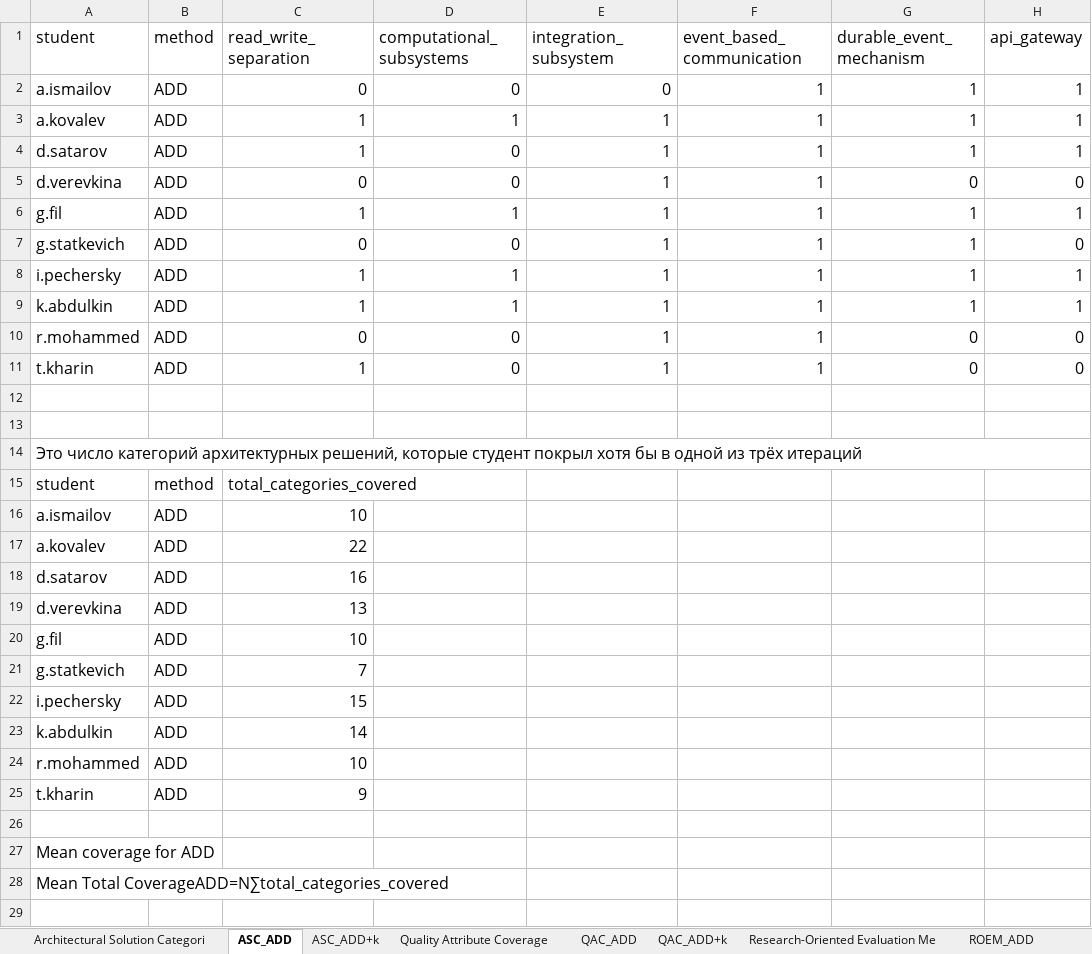
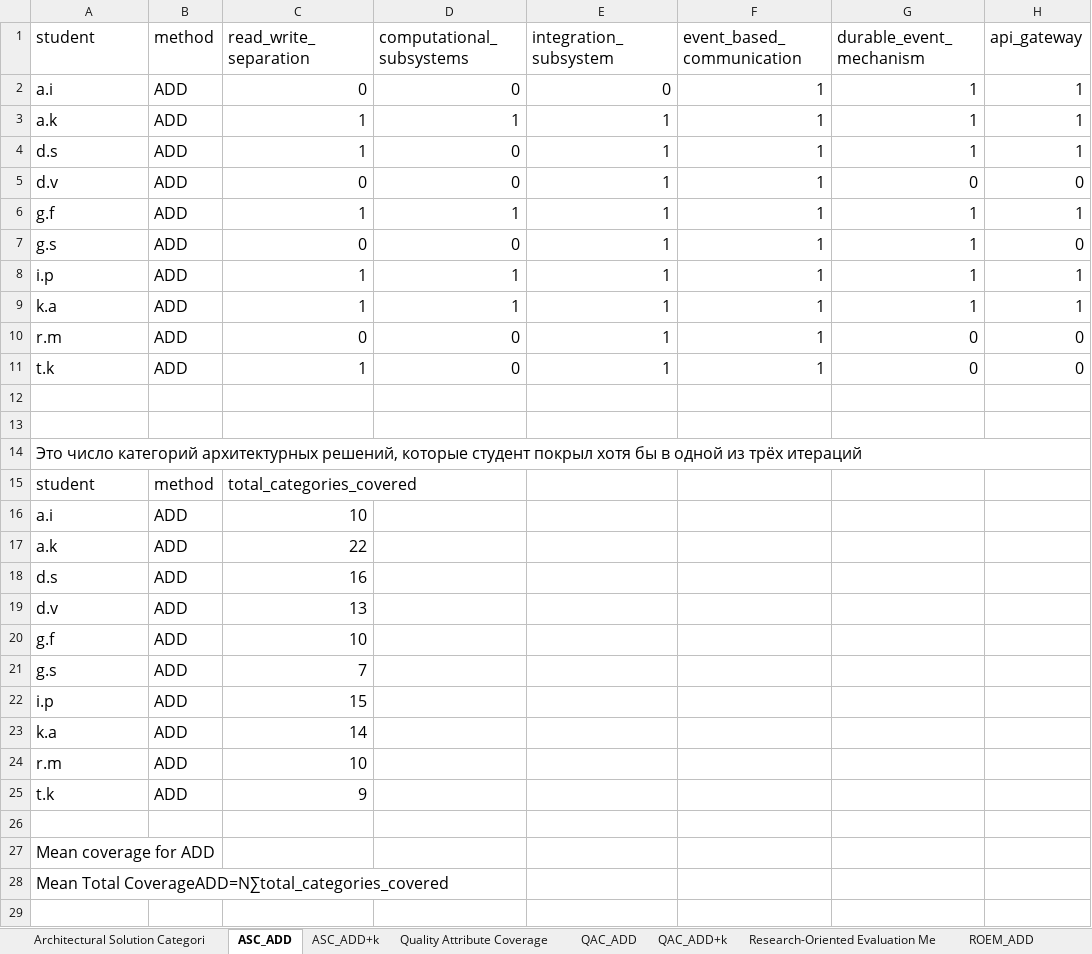
Before and after one commit to Anntorkot/add-k-thesis-artifacts, an Excel workbook: From Student Submissions to Binary Evidence Tables.xlsx, sheet ASC_ADD, drawn as a sheet; only a part is shown; values as stored, in another font and other column widths than the file's, no borders; charts and pictures not drawn; the diff names each change by its address in the sheet, - before the commit and + after, or states it on an @@ line.

```diff
--- a/From Student Submissions to Binary Evidence Tables.xlsx (sheet ASC_ADD)
+++ b/From Student Submissions to Binary Evidence Tables.xlsx (sheet ASC_ADD)
-A2 (student): a.ismailov
+A2 (student): a.i
-A3 (student): a.kovalev
+A3 (student): a.k
-A4 (student): d.satarov
+A4 (student): d.s
-A5 (student): d.verevkina
+A5 (student): d.v
-A6 (student): g.fil
+A6 (student): g.f
-A7 (student): g.statkevich
+A7 (student): g.s
-A8 (student): i.pechersky
+A8 (student): i.p
-A9 (student): k.abdulkin
+A9 (student): k.a
-A10 (student): r.mohammed
+A10 (student): r.m
-A11 (student): t.kharin
+A11 (student): t.k
-A16 (student): a.ismailov
+A16 (student): a.i
-A17 (student): a.kovalev
+A17 (student): a.k
-A18 (student): d.satarov
+A18 (student): d.s
-A19 (student): d.verevkina
+A19 (student): d.v
-A20 (student): g.fil
+A20 (student): g.f
-A21 (student): g.statkevich
+A21 (student): g.s
-A22 (student): i.pechersky
+A22 (student): i.p
-A23 (student): k.abdulkin
+A23 (student): k.a
-A24 (student): r.mohammed
+A24 (student): r.m
-A25 (student): t.kharin
+A25 (student): t.k
```
Also changed, not shown: sheet ASC_ADD+k, sheet ROEM_ADD+k, sheet QAC_ADD+k, sheet ROEM_ADD, sheet QAC_ADD, other sheet tabs, charts or pictures.
